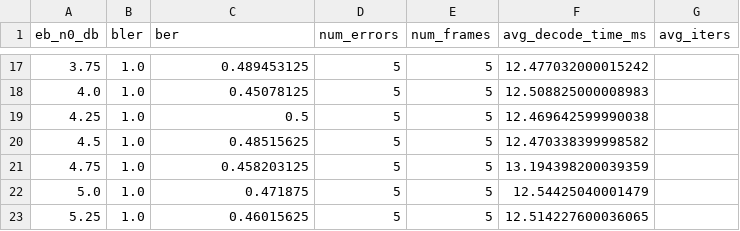
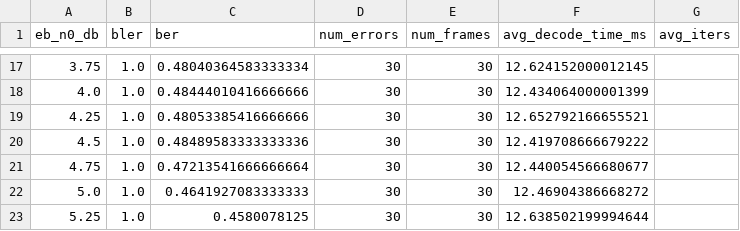
Before and after one commit to shunshun-521/USTC-Compression-Information-Theory, a CSV file: polar_codes/results/exp1_sc_N1024_R0.5.csv, drawn as a sheet; only a part is shown, gaps mark what is left out; the diff covers the shown part only.

```diff
--- a/polar_codes/results/exp1_sc_N1024_R0.5.csv
+++ b/polar_codes/results/exp1_sc_N1024_R0.5.csv
@@ -17,7 +17,7 @@ eb_n0_db,bler,ber,num_errors,num_frames,avg_decode_time_ms,avg_iters
-3.75,1.0,0.489453125,5,5,12.477032000015242,
-4.0,1.0,0.45078125,5,5,12.508825000008983,
-4.25,1.0,0.5,5,5,12.469642599990038,
-4.5,1.0,0.48515625,5,5,12.470338399998582,
-4.75,1.0,0.458203125,5,5,13.194398200039359,
-5.0,1.0,0.471875,5,5,12.54425040001479,
-5.25,1.0,0.46015625,5,5,12.514227600036065,
+3.75,1.0,0.48040364583333334,30,30,12.624152000012145,
+4.0,1.0,0.48444010416666666,30,30,12.434064000001399,
+4.25,1.0,0.48053385416666666,30,30,12.652792166655521,
+4.5,1.0,0.48489583333333336,30,30,12.419708666679222,
+4.75,1.0,0.47213541666666664,30,30,12.440054566680677,
+5.0,1.0,0.4641927083333333,30,30,12.46904386668272,
+5.25,1.0,0.4580078125,30,30,12.638502199994644,
```
Also changed, not shown: 60 edited cells elsewhere in this file, polar_codes/results/exp1_sc_N256_R0.5.csv, polar_codes/results/exp1_sc_N512_R0.5.csv, 26 other files.
